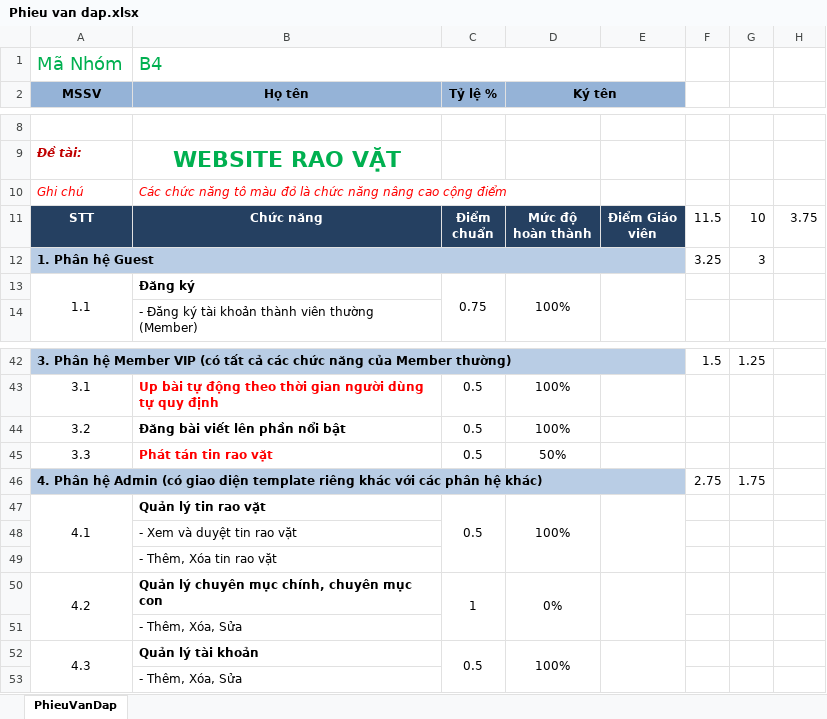
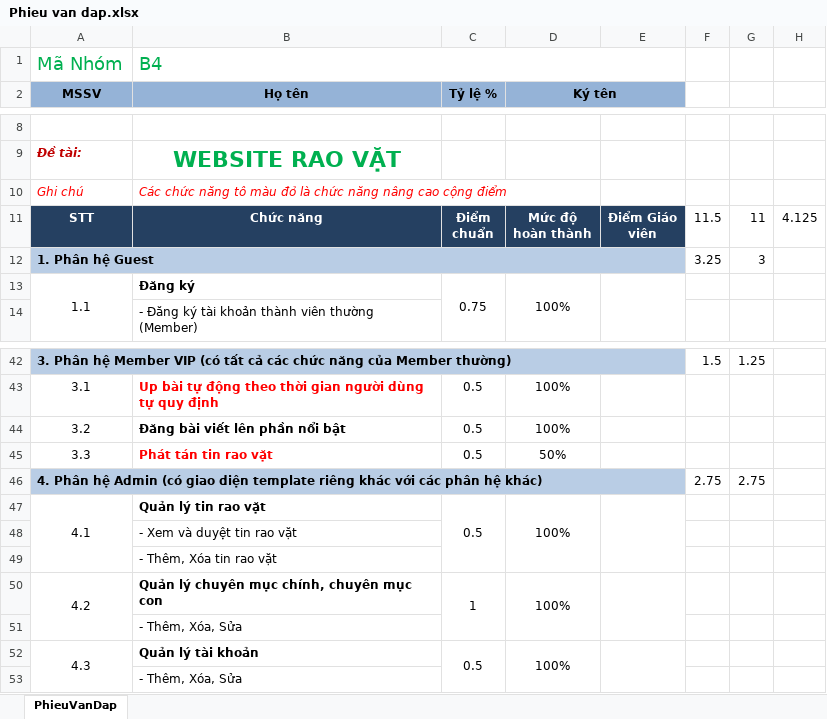
Before and after one commit to Alex7Huynh/web-b4-doan, an Excel workbook: + Ban nop/Phieu van dap.xlsx, sheet PhieuVanDap, drawn as a sheet; only a part is shown, gaps mark what is left out; values as stored, in another font and other column widths than the file's, no borders; the diff names each change by its address in the sheet, - before the commit and + after, or states it on an @@ line.

Commit message:
Cập nhật Phieu van dap.xlsx

```diff
--- a/+ Ban nop/Phieu van dap.xlsx (sheet PhieuVanDap)
+++ b/+ Ban nop/Phieu van dap.xlsx (sheet PhieuVanDap)
-G11: 10
+G11: 11
-H11: 3.75
+H11: 4.125
-G46: 1.75
+G46: 2.75
-D50 (Ký tên): 0%
+D50 (Ký tên): 100%
```
